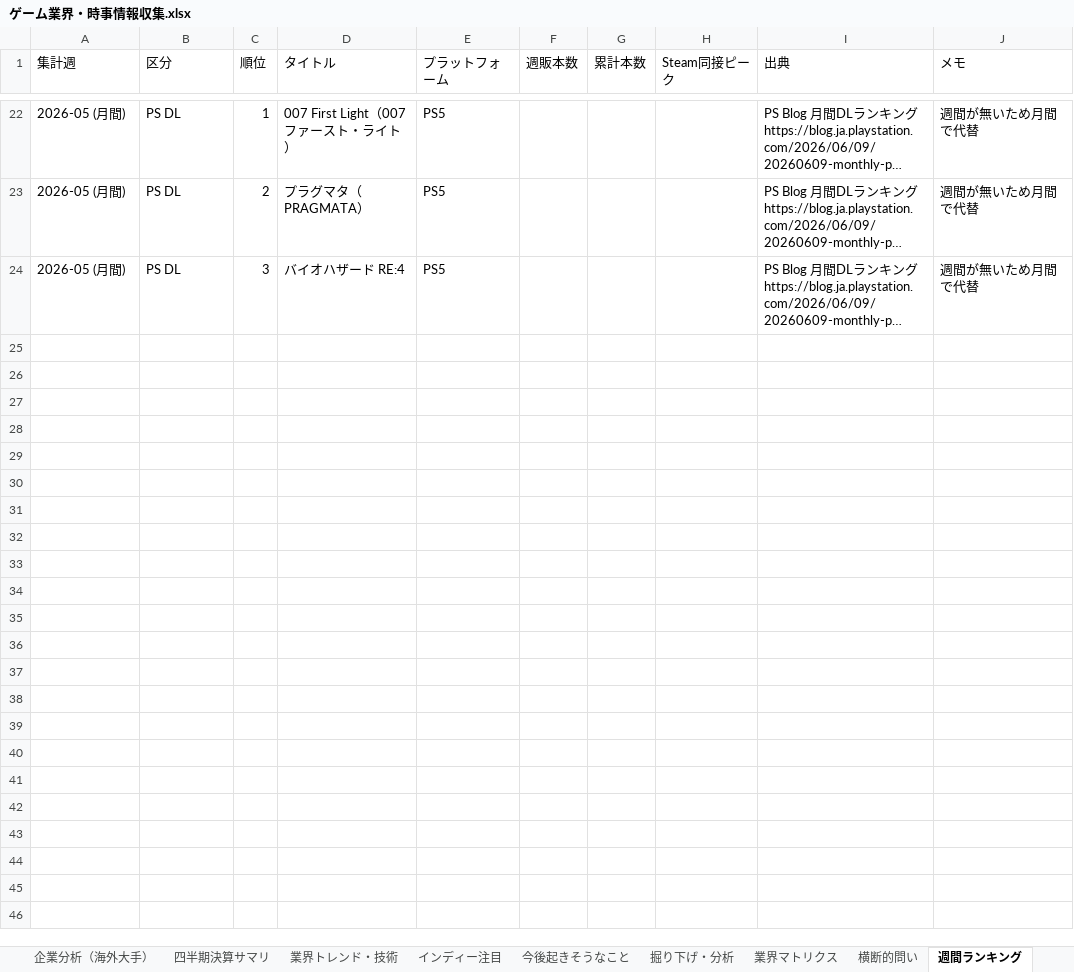
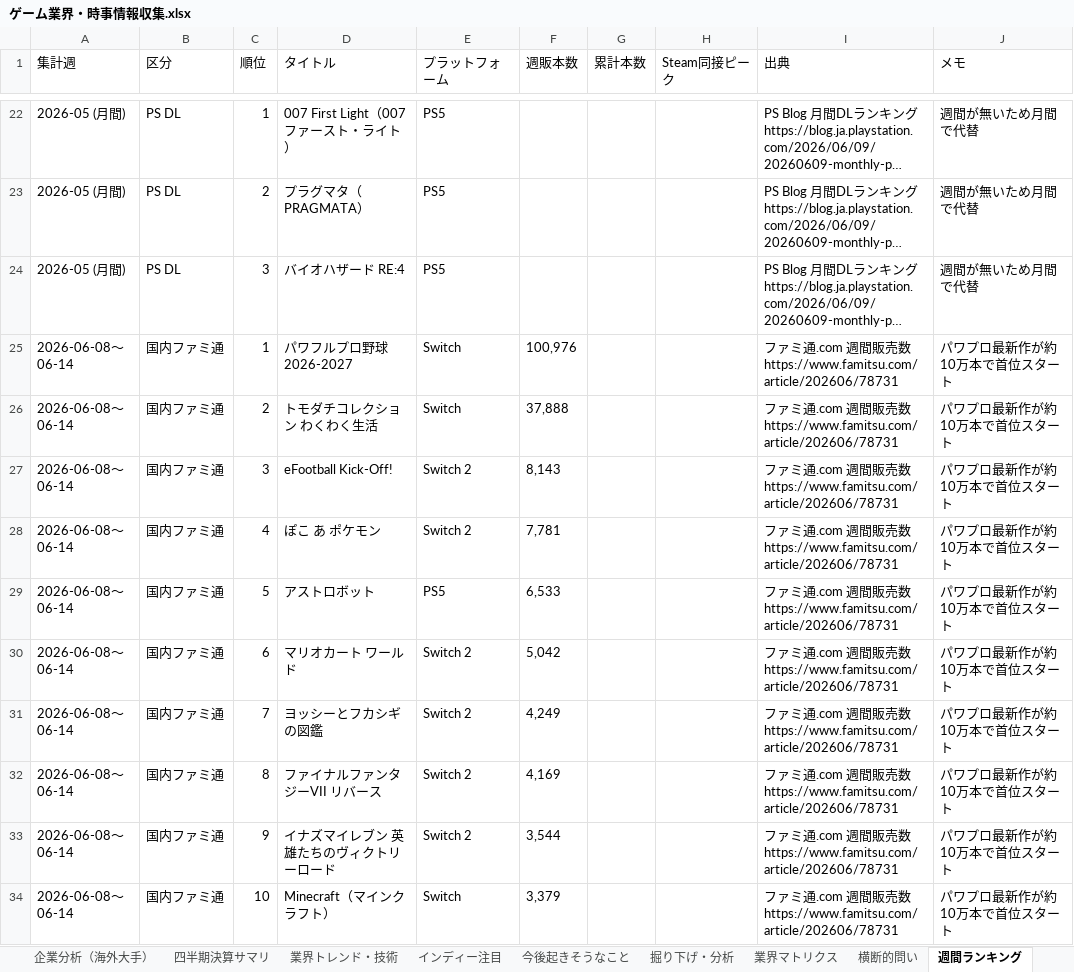
Before and after one commit to norimichitakesue2/game-industry-tracker, an Excel workbook: master/ゲーム業界・時事情報収集.xlsx, sheet 週間ランキング, drawn as a sheet; only a part is shown, gaps mark what is left out; long unchanged cells end in …; values as stored, in another font and other column widths than the file's, no borders; the diff covers the shown part only; the diff names each change by its address in the sheet, - before the commit and + after, or states it on an @@ line.

```diff
--- a/master/ゲーム業界・時事情報収集.xlsx (sheet 週間ランキング)
+++ b/master/ゲーム業界・時事情報収集.xlsx (sheet 週間ランキング)
+row 25: 2026-06-08〜06-14 | 国内ファミ通 | 1 | パワフルプロ野球2026-2027 | Switch | 100,976 |  |  | ファミ通.com 週間販売数 https://www.famitsu.com/article/202606/78731 | パワプロ最新作が約10万本で首位スタート
+row 26: 2026-06-08〜06-14 | 国内ファミ通 | 2 | トモダチコレクション わくわく生活 | Switch | 37,888 |  |  | ファミ通.com 週間販売数 https://www.famitsu.com/article/202606/78731 | パワプロ最新作が約10万本で首位スタート
+row 27: 2026-06-08〜06-14 | 国内ファミ通 | 3 | eFootball Kick-Off! | Switch 2 | 8,143 |  |  | ファミ通.com 週間販売数 https://www.famitsu.com/article/202606/78731 | パワプロ最新作が約10万本で首位スタート
+row 28: 2026-06-08〜06-14 | 国内ファミ通 | 4 | ぽこ あ ポケモン | Switch 2 | 7,781 |  |  | ファミ通.com 週間販売数 https://www.famitsu.com/article/202606/78731 | パワプロ最新作が約10万本で首位スタート
+row 29: 2026-06-08〜06-14 | 国内ファミ通 | 5 | アストロボット | PS5 | 6,533 |  |  | ファミ通.com 週間販売数 https://www.famitsu.com/article/202606/78731 | パワプロ最新作が約10万本で首位スタート
+row 30: 2026-06-08〜06-14 | 国内ファミ通 | 6 | マリオカート ワールド | Switch 2 | 5,042 |  |  | ファミ通.com 週間販売数 https://www.famitsu.com/article/202606/78731 | パワプロ最新作が約10万本で首位スタート
+row 31: 2026-06-08〜06-14 | 国内ファミ通 | 7 | ヨッシーとフカシギの図鑑 | Switch 2 | 4,249 |  |  | ファミ通.com 週間販売数 https://www.famitsu.com/article/202606/78731 | パワプロ最新作が約10万本で首位スタート
+row 32: 2026-06-08〜06-14 | 国内ファミ通 | 8 | ファイナルファンタジーVII リバース | Switch 2 | 4,169 |  |  | ファミ通.com 週間販売数 https://www.famitsu.com/article/202606/78731 | パワプロ最新作が約10万本で首位スタート
+row 33: 2026-06-08〜06-14 | 国内ファミ通 | 9 | イナズマイレブン 英雄たちのヴィクトリーロード | Switch 2 | 3,544 |  |  | ファミ通.com 週間販売数 https://www.famitsu.com/article/202606/78731 | パワプロ最新作が約10万本で首位スタート
+row 34: 2026-06-08〜06-14 | 国内ファミ通 | 10 | Minecraft（マインクラフト） | Switch | 3,379 |  |  | ファミ通.com 週間販売数 https://www.famitsu.com/article/202606/78731 | パワプロ最新作が約10万本で首位スタート
```
Also changed, not shown: 9 added rows elsewhere in this sheet, sheet 新作リリースログ, sheet インディー注目, 30 other files.
